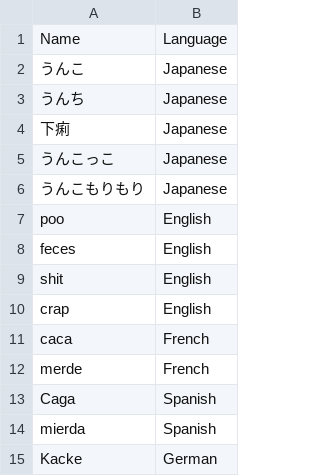
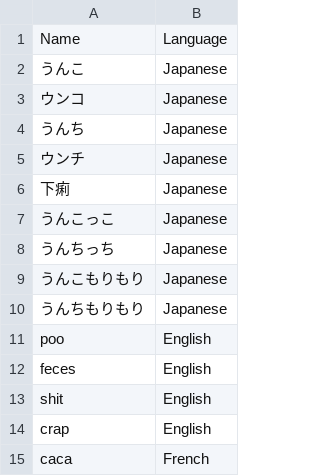
Before and after one commit to unkontributors/super_unko, a CSV file: lib/super_unko/unko.csv, drawn as a sheet; only a part is shown; the shorter side is filled out with more unchanged rows; the diff names each change by its address in the sheet, - before the commit and + after, or states it on an @@ line.

Commit message:
feat: unko.csv: Add Japanese Unko words

```diff
--- a/lib/super_unko/unko.csv
+++ b/lib/super_unko/unko.csv
+row 3: ウンコ | Japanese
+row 5: ウンチ | Japanese
+row 8: うんちっち | Japanese
+row 10: うんちもりもり | Japanese
```
